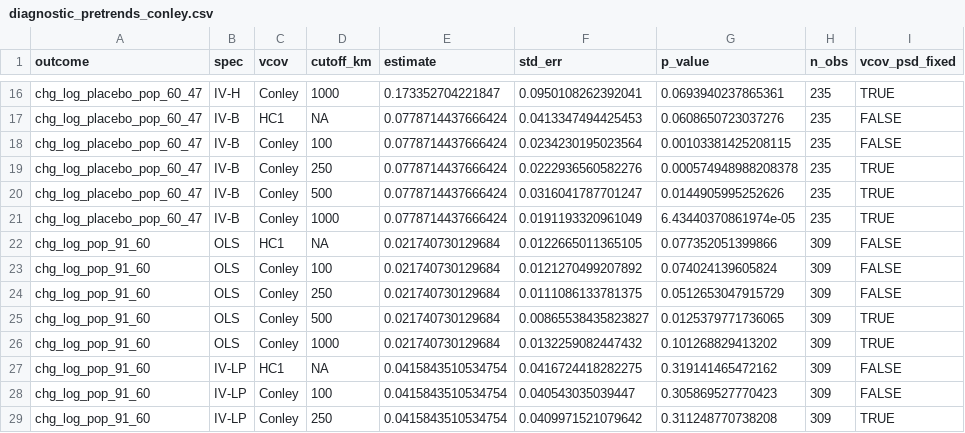
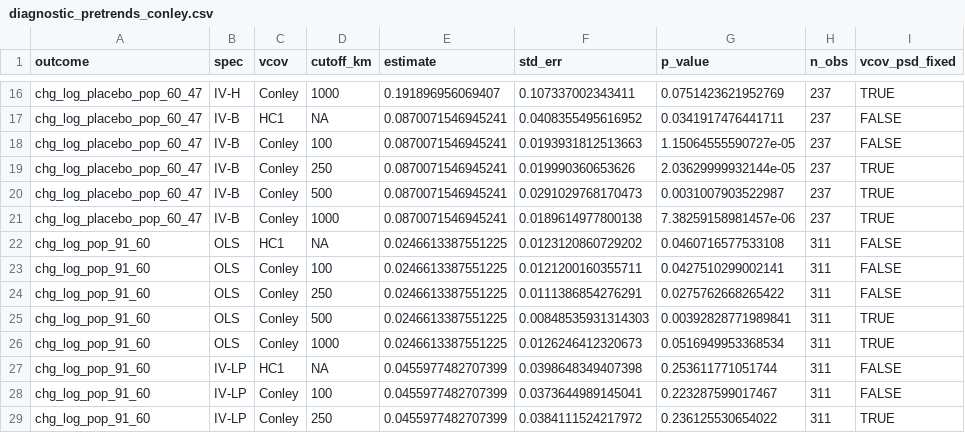
Before and after one commit to diegogentilepassaro/bimodal-transport-argentina, a CSV file: results/tables/diagnostic_pretrends_conley.csv, drawn as a sheet; only a part is shown, gaps mark what is left out; the diff covers the shown part only.

Commit message:
fix: address cr-review Should Fix items on PR #93 1. Rerun diagnostic_pretrends_conley.R on the new 237/311 sample (it is not a main.R step, so the pipeline rerun missed it). Both section-8 claims hold: placebo Conley p-values <= 0.003 across cutoffs (spatial SEs still sharpen the rejection) and the headline inference is unchanged. Regenerated outputs committed as evidence. 2. 05_build_panel.R comments: census input counts 240->243, 309->312. 3. check_gba_duplicates() hardened: stopifnot on the attribute handoff (data.frame, 18 rows) so a silently-dropped attribute fails loudly. 4. 1947 TdF read now pins the published territory total (4 rows, 5,045), matching the CF and CABA assertion pattern. Plus adjacent stale comments (table_13, diagnostic_heterogeneity, conley header). Both census scripts re-run clean with new assertions.

```diff
--- a/results/tables/diagnostic_pretrends_conley.csv
+++ b/results/tables/diagnostic_pretrends_conley.csv
@@ -16,14 +16,14 @@
-"chg_log_placebo_pop_60_47","IV-H","Conley",1000,0.173352704221847,0.0950108262392041,0.0693940237865361,235,TRUE
-"chg_log_placebo_pop_60_47","IV-B","HC1",NA,0.0778714437666424,0.0413347494425453,0.0608650723037276,235,FALSE
-"chg_log_placebo_pop_60_47","IV-B","Conley",100,0.0778714437666424,0.0234230195023564,0.00103381425208115,235,FALSE
-"chg_log_placebo_pop_60_47","IV-B","Conley",250,0.0778714437666424,0.0222936560582276,0.000574948988208378,235,TRUE
-"chg_log_placebo_pop_60_47","IV-B","Conley",500,0.0778714437666424,0.0316041787701247,0.0144905995252626,235,TRUE
-"chg_log_placebo_pop_60_47","IV-B","Conley",1000,0.0778714437666424,0.0191193320961049,6.43440370861974e-05,235,TRUE
-"chg_log_pop_91_60","OLS","HC1",NA,0.021740730129684,0.0122665011365105,0.077352051399866,309,FALSE
-"chg_log_pop_91_60","OLS","Conley",100,0.021740730129684,0.0121270499207892,0.074024139605824,309,FALSE
-"chg_log_pop_91_60","OLS","Conley",250,0.021740730129684,0.0111086133781375,0.0512653047915729,309,FALSE
-"chg_log_pop_91_60","OLS","Conley",500,0.021740730129684,0.00865538435823827,0.0125379771736065,309,TRUE
-"chg_log_pop_91_60","OLS","Conley",1000,0.021740730129684,0.0132259082447432,0.101268829413202,309,TRUE
-"chg_log_pop_91_60","IV-LP","HC1",NA,0.0415843510534754,0.0416724418282275,0.319141465472162,309,FALSE
-"chg_log_pop_91_60","IV-LP","Conley",100,0.0415843510534754,0.040543035039447,0.305869527770423,309,FALSE
-"chg_log_pop_91_60","IV-LP","Conley",250,0.0415843510534754,0.0409971521079642,0.311248770738208,309,TRUE
+"chg_log_placebo_pop_60_47","IV-H","Conley",1000,0.191896956069407,0.107337002343411,0.0751423621952769,237,TRUE
+"chg_log_placebo_pop_60_47","IV-B","HC1",NA,0.0870071546945241,0.0408355495616952,0.0341917476441711,237,FALSE
+"chg_log_placebo_pop_60_47","IV-B","Conley",100,0.0870071546945241,0.0193931812513663,1.15064555590727e-05,237,FALSE
+"chg_log_placebo_pop_60_47","IV-B","Conley",250,0.0870071546945241,0.019990360653626,2.03629999932144e-05,237,TRUE
+"chg_log_placebo_pop_60_47","IV-B","Conley",500,0.0870071546945241,0.0291029768170473,0.0031007903522987,237,TRUE
+"chg_log_placebo_pop_60_47","IV-B","Conley",1000,0.0870071546945241,0.0189614977800138,7.38259158981457e-06,237,TRUE
+"chg_log_pop_91_60","OLS","HC1",NA,0.0246613387551225,0.0123120860729202,0.0460716577533108,311,FALSE
+"chg_log_pop_91_60","OLS","Conley",100,0.0246613387551225,0.0121200160355711,0.0427510299002141,311,FALSE
+"chg_log_pop_91_60","OLS","Conley",250,0.0246613387551225,0.0111386854276291,0.0275762668265422,311,FALSE
+"chg_log_pop_91_60","OLS","Conley",500,0.0246613387551225,0.00848535931314303,0.00392828771989841,311,TRUE
+"chg_log_pop_91_60","OLS","Conley",1000,0.0246613387551225,0.0126246412320673,0.0516949953368534,311,TRUE
+"chg_log_pop_91_60","IV-LP","HC1",NA,0.0455977482707399,0.0398648349407398,0.253611771051744,311,FALSE
+"chg_log_pop_91_60","IV-LP","Conley",100,0.0455977482707399,0.0373644989145041,0.223287599017467,311,FALSE
+"chg_log_pop_91_60","IV-LP","Conley",250,0.0455977482707399,0.0384111524217972,0.236125530654022,311,TRUE
```
Also changed, not shown: 104 edited cells elsewhere in this file, 9 other files.
